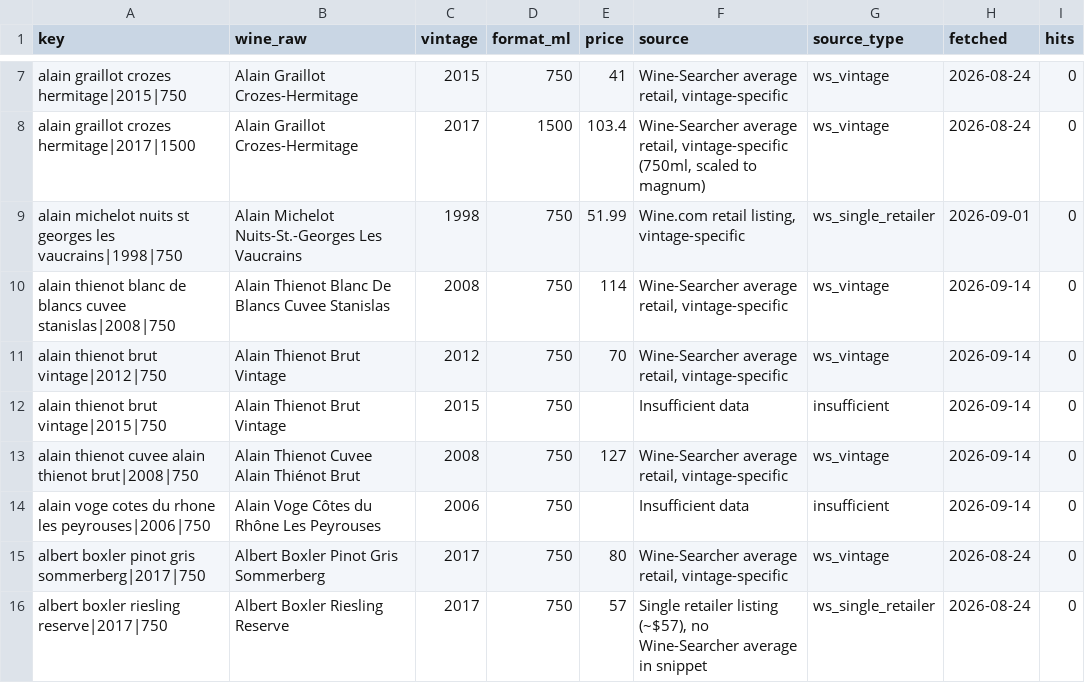
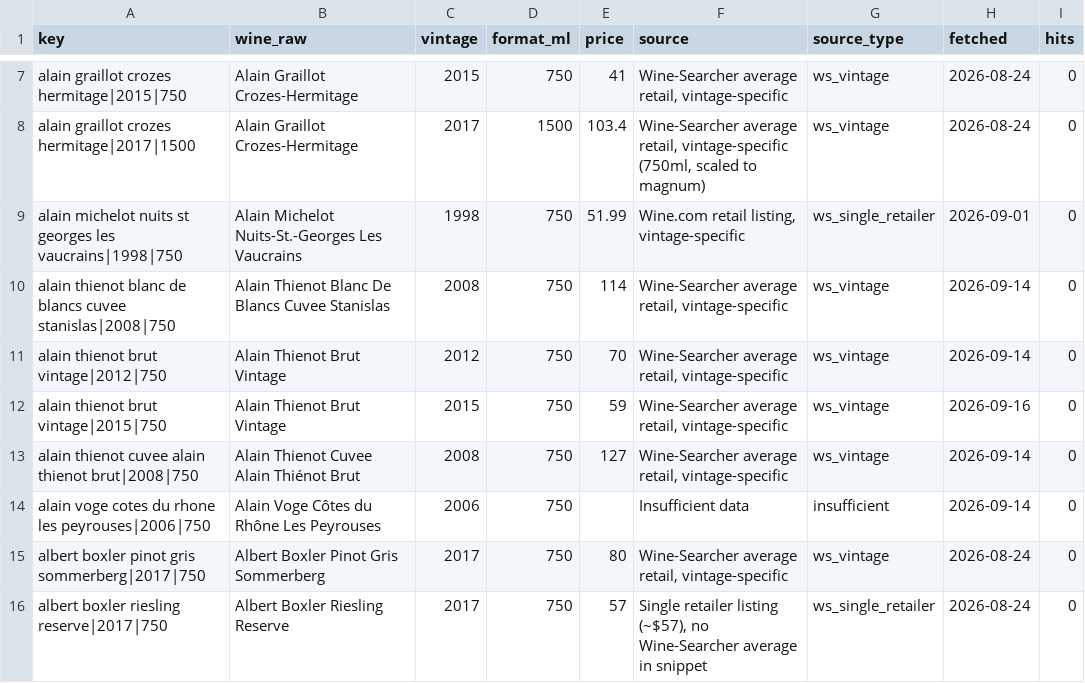
Before and after one commit to otplabs-io/agentic-auction-template, a CSV file: price_cache.csv, drawn as a sheet; only a part is shown, gaps mark what is left out; the diff covers the shown part only.

```diff
--- a/price_cache.csv
+++ b/price_cache.csv
@@ -11,3 +11,3 @@ alain thienot blanc de blancs cuvee stanislas|2008|750,Alain Thienot Blanc De Bl
 alain thienot brut vintage|2012|750,Alain Thienot Brut Vintage,2012,750,70,"Wine-Searcher average retail, vintage-specific",ws_vintage,2026-09-14,0
-alain thienot brut vintage|2015|750,Alain Thienot Brut Vintage,2015,750,,Insufficient data,insufficient,2026-09-14,0
+alain thienot brut vintage|2015|750,Alain Thienot Brut Vintage,2015,750,59,"Wine-Searcher average retail, vintage-specific",ws_vintage,2026-09-16,0
 alain thienot cuvee alain thienot brut|2008|750,Alain Thienot Cuvee Alain Thiénot Brut,2008,750,127,"Wine-Searcher average retail, vintage-specific",ws_vintage,2026-09-14,0
```
Also changed, not shown: 124 edited cells elsewhere in this file, 1 other file.
